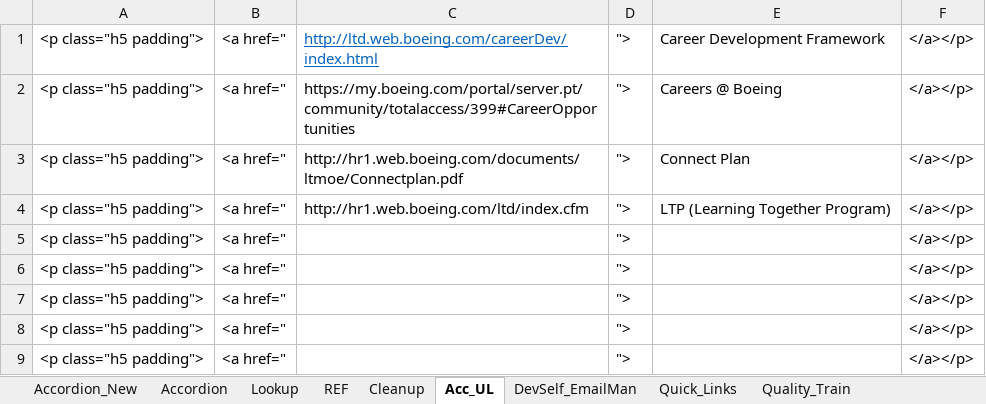
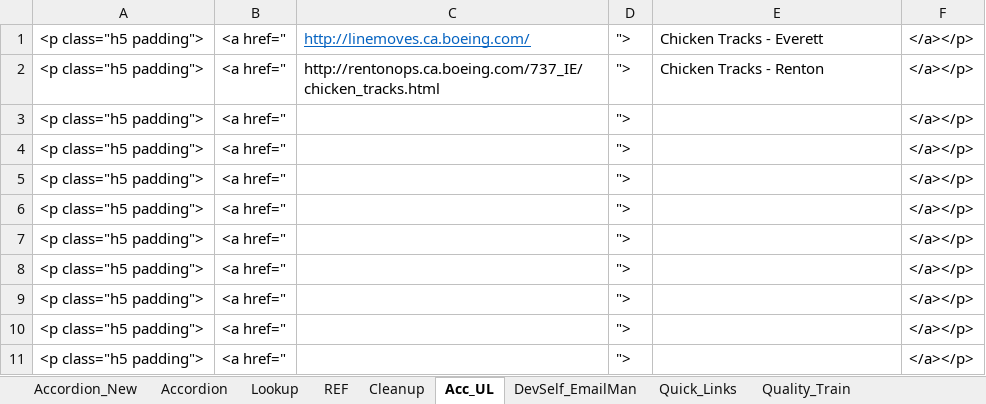
Before and after one commit to RocketZone/FFLSupport, an Excel workbook: A.Template/Build.xlsx, sheet Acc_UL, drawn as a sheet; only a part is shown; the shorter side is filled out with more unchanged rows; values as stored, in another font and other column widths than the file's, no borders; the diff names each change by its address in the sheet, - before the commit and + after, or states it on an @@ line.

```diff
--- a/A.Template/Build.xlsx (sheet Acc_UL)
+++ b/A.Template/Build.xlsx (sheet Acc_UL)
-C1: http://ltd.web.boeing.com/careerDev/index.html
+C1: http://linemoves.ca.boeing.com/
-E1: Career Development Framework
+E1: Chicken Tracks - Everett
-C2: https://my.boeing.com/portal/server.pt/community/totalaccess/399#CareerOpportunities
+C2: http://rentonops.ca.boeing.com/737_IE/chicken_tracks.html
-E2: Careers @ Boeing
+E2: Chicken Tracks - Renton
-C3: http://hr1.web.boeing.com/documents/ltmoe/Connectplan.pdf
+C3: (empty)
-E3: Connect Plan
+E3: (empty)
-C4: http://hr1.web.boeing.com/ltd/index.cfm
+C4: (empty)
-E4: LTP (Learning Together Program)
+E4: (empty)
```
Also changed, not shown: sheet Accordion_New, sheet Lookup, sheet Accordion, 1 other file.
